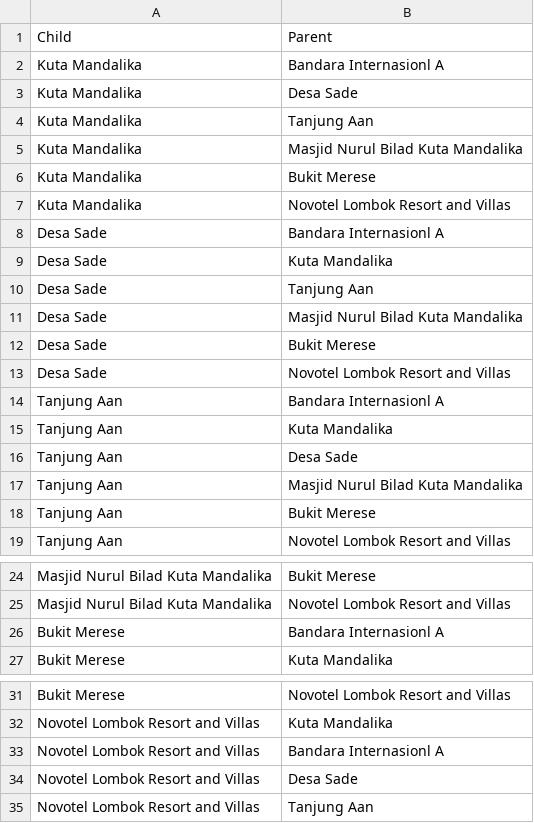
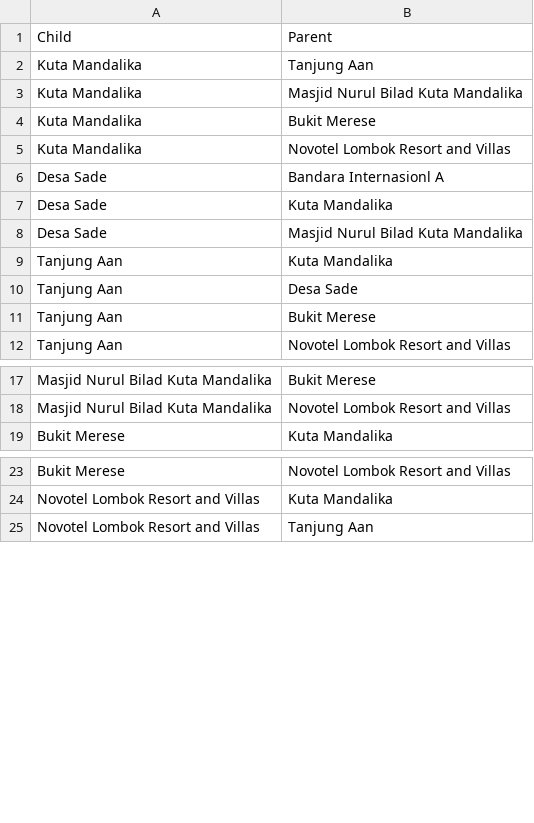
Before and after one commit to inasatira/ProjectAI, a CSV file: Rute.csv, drawn as a sheet; only a part is shown, gaps mark what is left out.

Commit message:
hapus beberapa

```diff
--- a/Rute.csv
+++ b/Rute.csv
@@ -1,4 +1,2 @@
 Child,Parent
-Kuta Mandalika,Bandara Internasionl A
-Kuta Mandalika,Desa Sade
 Kuta Mandalika,Tanjung Aan
@@ -9,10 +7,5 @@ Desa Sade,Bandara Internasionl A
 Desa Sade,Kuta Mandalika
-Desa Sade,Tanjung Aan
 Desa Sade,Masjid Nurul Bilad Kuta Mandalika
-Desa Sade,Bukit Merese
-Desa Sade,Novotel Lombok Resort and Villas
-Tanjung Aan,Bandara Internasionl A
 Tanjung Aan,Kuta Mandalika
 Tanjung Aan,Desa Sade
-Tanjung Aan,Masjid Nurul Bilad Kuta Mandalika
 Tanjung Aan,Bukit Merese
@@ -25,3 +18,2 @@ Masjid Nurul Bilad Kuta Mandalika,Bukit Merese
 Masjid Nurul Bilad Kuta Mandalika,Novotel Lombok Resort and Villas
-Bukit Merese,Bandara Internasionl A
 Bukit Merese,Kuta Mandalika
@@ -32,4 +24,2 @@ Bukit Merese,Novotel Lombok Resort and Villas
 Novotel Lombok Resort and Villas,Kuta Mandalika
-Novotel Lombok Resort and Villas,Bandara Internasionl A
-Novotel Lombok Resort and Villas,Desa Sade
 Novotel Lombok Resort and Villas,Tanjung Aan
```
